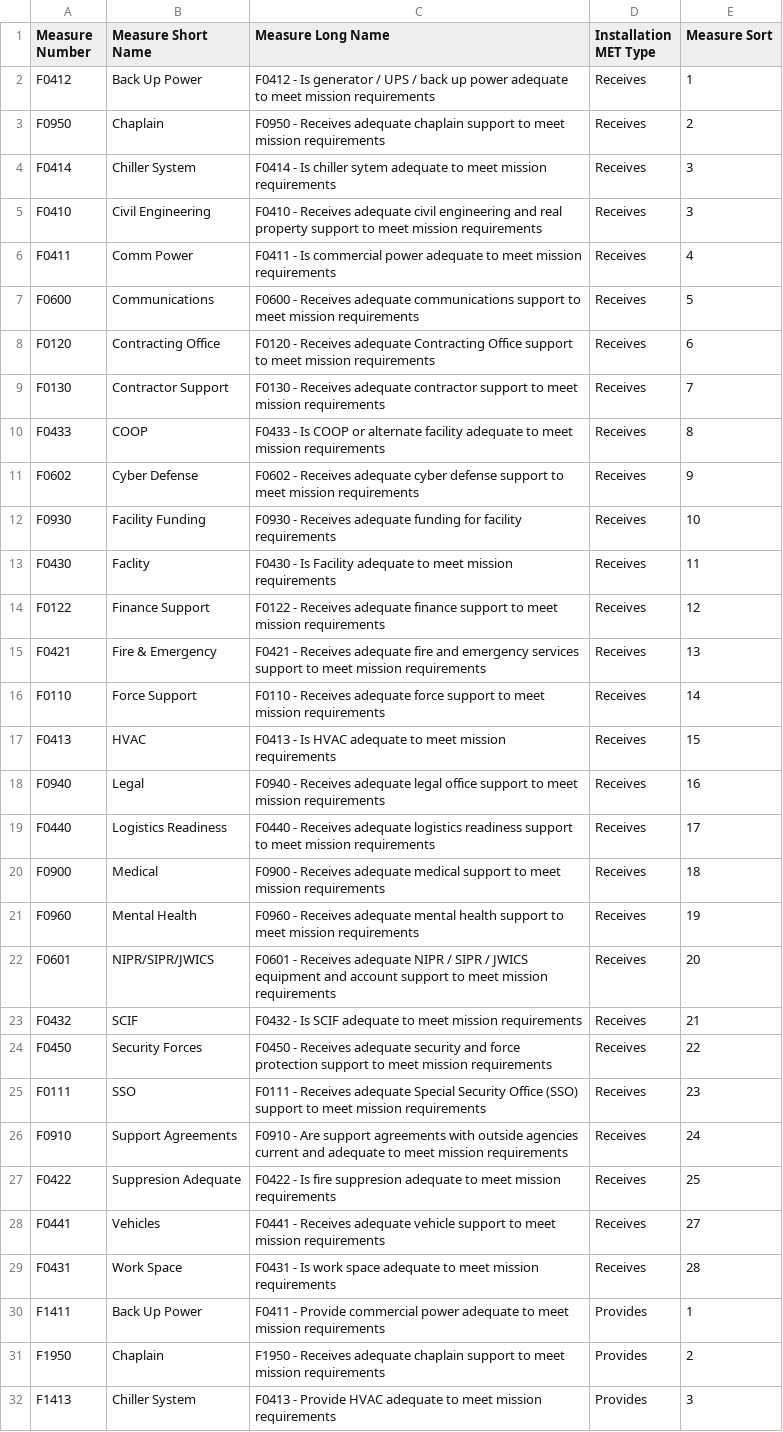
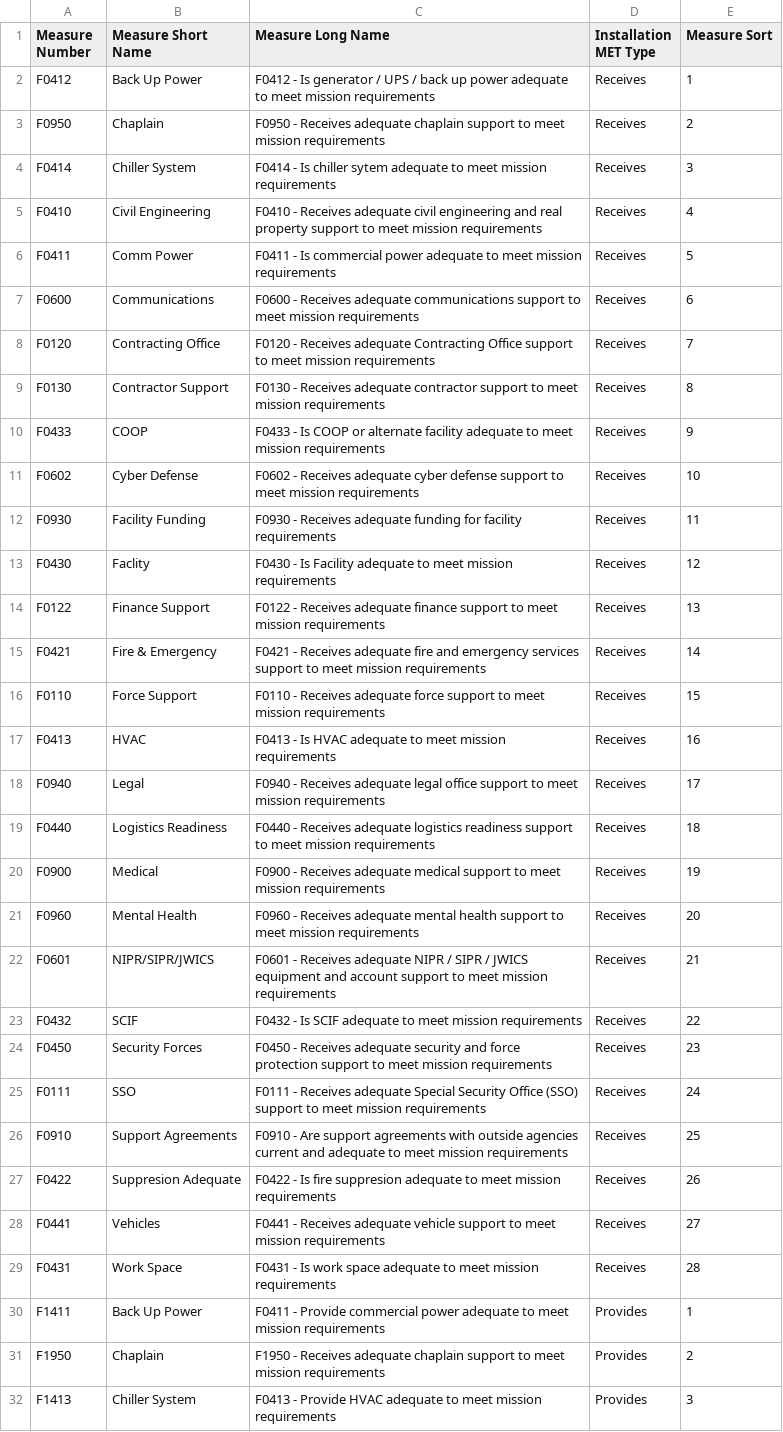
Before and after one commit to Giammaria/PublicFiles, a CSV file: data/Installation MET(Measure List).csv, drawn as a sheet; only a part is shown; the diff covers the shown part only.

Commit message:
Add files via upload

```diff
--- a/data/Installation MET(Measure List).csv
+++ b/data/Installation MET(Measure List).csv
@@ -4,25 +4,25 @@ F0950,Chaplain,F0950 - Receives adequate chaplain support to meet mission requir
 F0414,Chiller System,F0414 - Is chiller sytem adequate to meet mission requirements,Receives,3
-F0410,Civil Engineering,F0410 - Receives adequate civil engineering and real property support to meet mission requirements,Receives,3
-F0411,Comm Power,F0411 - Is commercial power adequate to meet mission requirements,Receives,4
-F0600,Communications,F0600 - Receives adequate communications support to meet mission requirements,Receives,5
-F0120,Contracting Office,F0120 - Receives adequate Contracting Office support to meet mission requirements,Receives,6
-F0130,Contractor Support,F0130 - Receives adequate contractor support to meet mission requirements,Receives,7
-F0433,COOP,F0433 - Is COOP or alternate facility adequate to meet mission requirements,Receives,8
-F0602,Cyber Defense,F0602 - Receives adequate cyber defense support to meet mission requirements,Receives,9
-F0930,Facility Funding,F0930 - Receives adequate funding for facility requirements,Receives,10
-F0430,Faclity,F0430 - Is Facility adequate to meet mission requirements,Receives,11
-F0122,Finance Support,F0122 - Receives adequate finance support to meet mission requirements,Receives,12
-F0421,Fire & Emergency,F0421 - Receives adequate fire and emergency services support to meet mission requirements,Receives,13
-F0110,Force Support,F0110 - Receives adequate force support to meet mission requirements,Receives,14
-F0413,HVAC,F0413 - Is HVAC adequate to meet mission requirements,Receives,15
-F0940,Legal,F0940 - Receives adequate legal office support to meet mission requirements,Receives,16
-F0440,Logistics Readiness,F0440 - Receives adequate logistics readiness support to meet mission requirements,Receives,17
-F0900,Medical,F0900 - Receives adequate medical support to meet mission requirements,Receives,18
-F0960,Mental Health,F0960 - Receives adequate mental health support to meet mission requirements,Receives,19
-F0601,NIPR/SIPR/JWICS,F0601 - Receives adequate NIPR / SIPR / JWICS equipment and account support to meet mission requirements,Receives,20
-F0432,SCIF,F0432 - Is SCIF adequate to meet mission requirements,Receives,21
-F0450,Security Forces,F0450 - Receives adequate security and force protection support to meet mission requirements,Receives,22
-F0111,SSO,F0111 - Receives adequate Special Security Office (SSO) support to meet mission requirements,Receives,23
-F0910,Support Agreements,F0910 - Are support agreements with outside agencies current and adequate to meet mission requirements,Receives,24
-F0422,Suppresion Adequate,F0422 - Is fire suppresion adequate to meet mission requirements,Receives,25
+F0410,Civil Engineering,F0410 - Receives adequate civil engineering and real property support to meet mission requirements,Receives,4
+F0411,Comm Power,F0411 - Is commercial power adequate to meet mission requirements,Receives,5
+F0600,Communications,F0600 - Receives adequate communications support to meet mission requirements,Receives,6
+F0120,Contracting Office,F0120 - Receives adequate Contracting Office support to meet mission requirements,Receives,7
+F0130,Contractor Support,F0130 - Receives adequate contractor support to meet mission requirements,Receives,8
+F0433,COOP,F0433 - Is COOP or alternate facility adequate to meet mission requirements,Receives,9
+F0602,Cyber Defense,F0602 - Receives adequate cyber defense support to meet mission requirements,Receives,10
+F0930,Facility Funding,F0930 - Receives adequate funding for facility requirements,Receives,11
+F0430,Faclity,F0430 - Is Facility adequate to meet mission requirements,Receives,12
+F0122,Finance Support,F0122 - Receives adequate finance support to meet mission requirements,Receives,13
+F0421,Fire & Emergency,F0421 - Receives adequate fire and emergency services support to meet mission requirements,Receives,14
+F0110,Force Support,F0110 - Receives adequate force support to meet mission requirements,Receives,15
+F0413,HVAC,F0413 - Is HVAC adequate to meet mission requirements,Receives,16
+F0940,Legal,F0940 - Receives adequate legal office support to meet mission requirements,Receives,17
+F0440,Logistics Readiness,F0440 - Receives adequate logistics readiness support to meet mission requirements,Receives,18
+F0900,Medical,F0900 - Receives adequate medical support to meet mission requirements,Receives,19
+F0960,Mental Health,F0960 - Receives adequate mental health support to meet mission requirements,Receives,20
+F0601,NIPR/SIPR/JWICS,F0601 - Receives adequate NIPR / SIPR / JWICS equipment and account support to meet mission requirements,Receives,21
+F0432,SCIF,F0432 - Is SCIF adequate to meet mission requirements,Receives,22
+F0450,Security Forces,F0450 - Receives adequate security and force protection support to meet mission requirements,Receives,23
+F0111,SSO,F0111 - Receives adequate Special Security Office (SSO) support to meet mission requirements,Receives,24
+F0910,Support Agreements,F0910 - Are support agreements with outside agencies current and adequate to meet mission requirements,Receives,25
+F0422,Suppresion Adequate,F0422 - Is fire suppresion adequate to meet mission requirements,Receives,26
 F0441,Vehicles,F0441 - Receives adequate vehicle support to meet mission requirements,Receives,27
```
Also changed, not shown: 23 edited cells elsewhere in this file.
